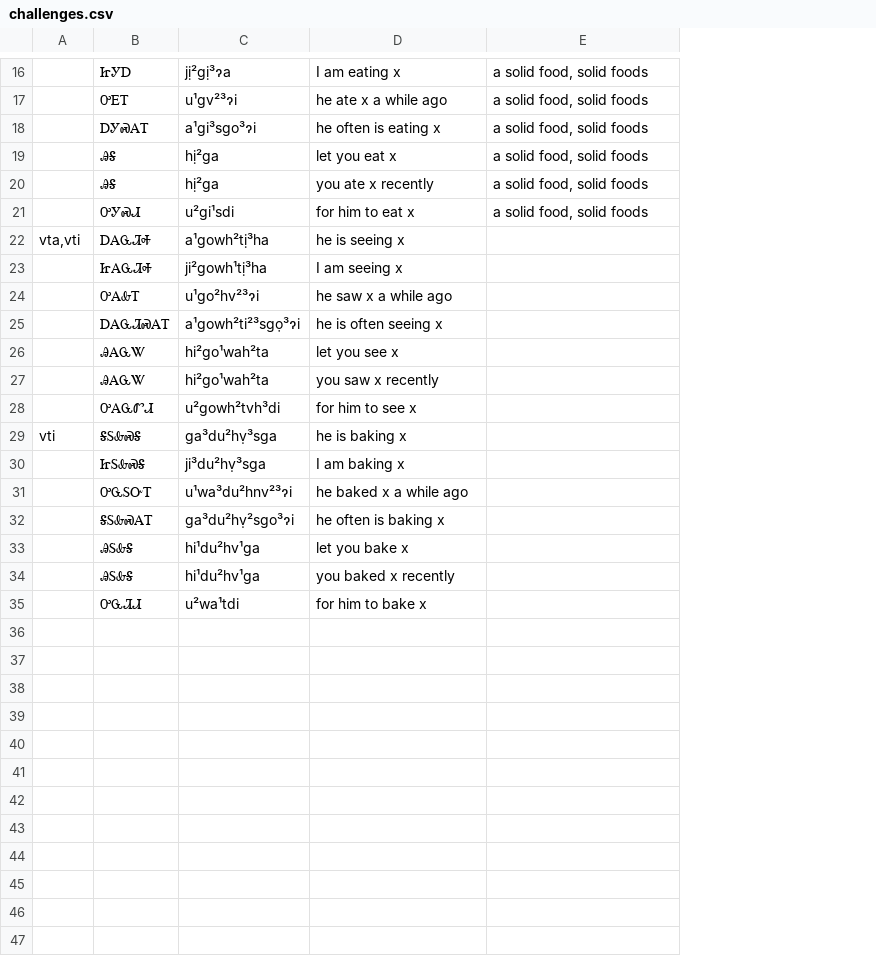
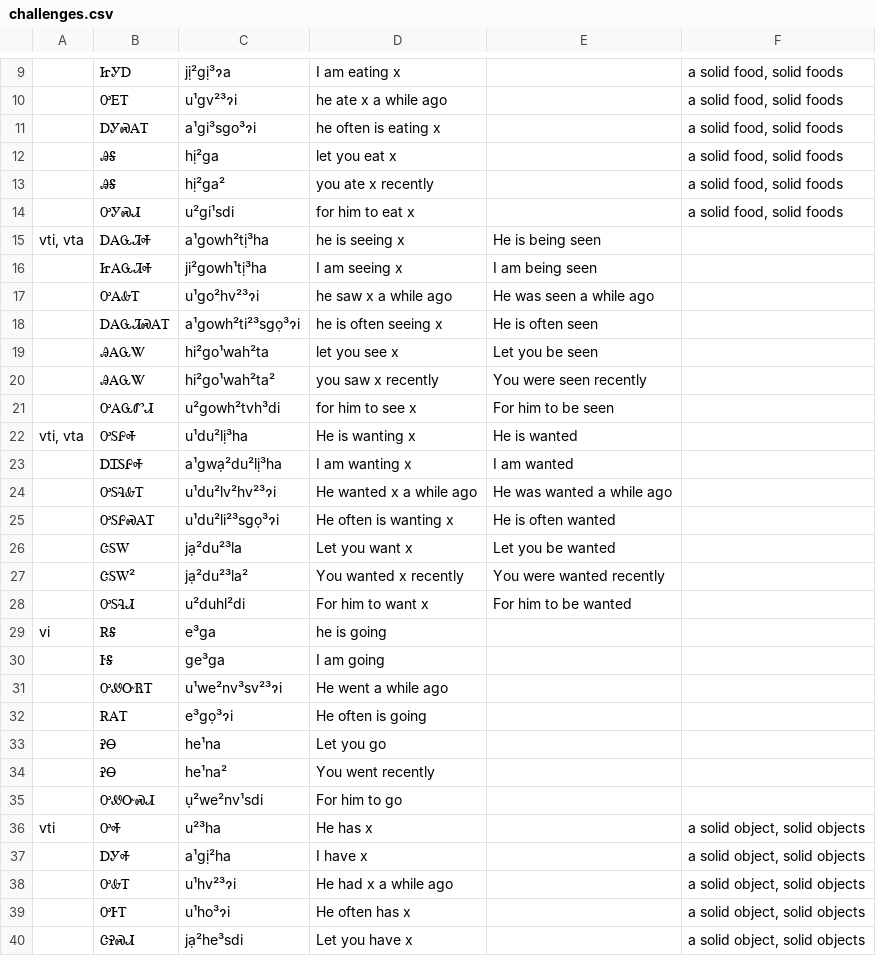
Before and after one commit to CherokeeLanguage/BoundPronouns, a CSV file: android/assets/csv/challenges.csv, drawn as a sheet; only a part is shown, gaps mark what is left out; removed rows and columns are numbered as before the commit, all else as after; the diff covers the shown part only; the diff names each change by its address in the sheet, - before the commit and + after, or states it on an @@ line.

Commit message:
pronouns file challenges verb file fix "showlist" to process new pronouns file format

```diff
--- a/android/assets/csv/challenges.csv
+++ b/android/assets/csv/challenges.csv
+column E, rows 15-21: He is being seen | I am being seen | He was seen a while ago | He is often seen | Let you be seen | You were seen recently | For him to be seen
-C13: hị²ga
+C13: hị²ga²
-A15: vta,vti
+A15: vti, vta
-C20: hi²go¹wah²ta
+C20: hi²go¹wah²ta²
+row 22: vti, vta | ᎤᏚᎵᎭ | u¹du²lị³ha | He is wanting x | He is wanted
+row 23:  | ᎠᏆᏚᎵᎭ | a¹gwạ²du²lị³ha | I am wanting x | I am wanted
+row 24:  | ᎤᏚᎸᎲᎢ | u¹du²lv²hv²³ɂi | He wanted x a while ago | He was wanted a while ago
+row 25:  | ᎤᏚᎵᏍᎪᎢ | u¹du²li²³sgọ³ɂi | He often is wanting x | He is often wanted
+row 26:  | ᏣᏚᎳ | jạ²du²³la | Let you want x | Let you be wanted
+row 27:  | ᏣᏚᎳ² | jạ²du²³la² | You wanted x recently | You were wanted recently
+row 28:  | ᎤᏚᎸᏗ | u²duhl²di | For him to want x | For him to be wanted
+row 29: vi | ᎡᎦ | e³ga | he is going
+row 30:  | ᎨᎦ | ge³ga | I am going
+row 31:  | ᎤᏪᏅᏒᎢ | u¹we²nv³sv²³ɂi | He went a while ago
+row 32:  | ᎡᎪᎢ | e³gọ³ɂi | He often is going
+row 33:  | ᎮᎾ | he¹na | Let you go
+row 34:  | ᎮᎾ | he¹na² | You went recently
+row 35:  | ᎤᏪᏅᏍᏗ | ụ²we²nv¹sdi | For him to go
-B36: ᎦᏚᎲᏍᎦ
+B36: ᎤᎭ
-C36: ga³du²hṿ³sga
+C36: u²³ha
-D36: he is baking x
+D36: He has x
-F36: (empty)
+F36: a solid object, solid objects
-row 30:  | ᏥᏚᎲᏍᎦ | ji³du²hṿ³sga | I am baking x
-row 31:  | ᎤᏩᏚᏅᎢ | u¹wa³du²hnv²³ɂi | he baked x a while ago
-row 32:  | ᎦᏚᎲᏍᎪᎢ | ga³du²hṿ²sgo³ɂi | he often is baking x
-row 33:  | ᎯᏚᎲᎦ | hi¹du²hv¹ga | let you bake x
-row 34:  | ᎯᏚᎲᎦ | hi¹du²hv¹ga | you baked x recently
-row 35:  | ᎤᏩᏘᏗ | u²wa¹tdi | for him to bake x
+row 37:  | ᎠᎩᎭ | a¹gị²ha | I have x |  | a solid object, solid objects
+row 38:  | ᎤᎲᎢ | u¹hv²³ɂi | He had x a while ago |  | a solid object, solid objects
+row 39:  | ᎤᎰᎢ | u¹ho³ɂi | He often has x |  | a solid object, solid objects
+row 40:  | ᏣᎮᏍᏗ | jạ²he³sdi | Let you have x |  | a solid object, solid objects
```
Also changed, not shown: 15 added rows, 7 removed rows and 2 edited cells elsewhere in this file, android/assets/csv/pronouns-list.csv, 2 other files.
